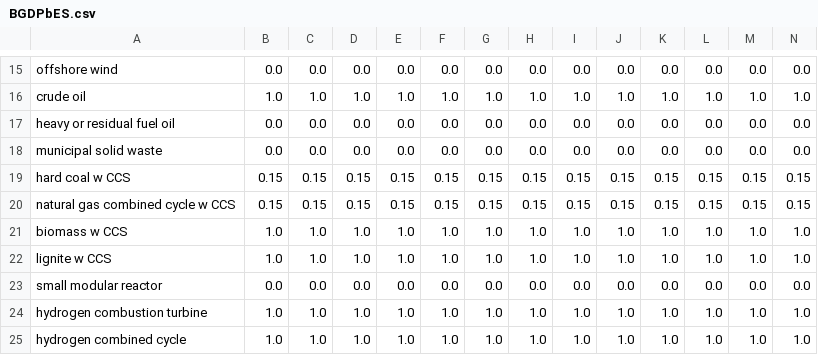
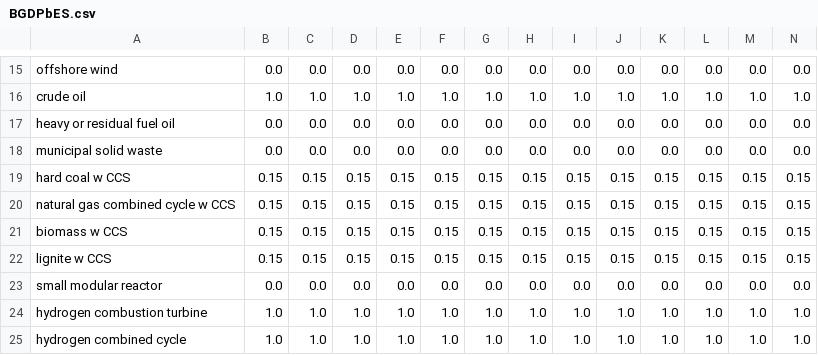
Before and after one commit to EnergyInnovation/eps-newhampshire, a CSV file: InputData/elec/BGDPbES/BGDPbES.csv, drawn as a sheet; only a part is shown, gaps mark what is left out; removed rows and columns are numbered as before the commit, all else as after; rows hold the shown columns only; the diff names each change by its address in the sheet, - before the commit and + after, or states it on an @@ line.

```diff
--- a/InputData/elec/BGDPbES/BGDPbES.csv
+++ b/InputData/elec/BGDPbES/BGDPbES.csv
-row 21: biomass w CCS | 1.0 | 1.0 | 1.0 | 1.0 | 1.0 | 1.0 | 1.0 | 1.0 | 1.0 | 1.0 | 1.0 | 1.0 | 1.0
-row 22: lignite w CCS | 1.0 | 1.0 | 1.0 | 1.0 | 1.0 | 1.0 | 1.0 | 1.0 | 1.0 | 1.0 | 1.0 | 1.0 | 1.0
+row 21: biomass w CCS | 0.15 | 0.15 | 0.15 | 0.15 | 0.15 | 0.15 | 0.15 | 0.15 | 0.15 | 0.15 | 0.15 | 0.15 | 0.15
+row 22: lignite w CCS | 0.15 | 0.15 | 0.15 | 0.15 | 0.15 | 0.15 | 0.15 | 0.15 | 0.15 | 0.15 | 0.15 | 0.15 | 0.15
```
Also changed, not shown: 2 other files.
